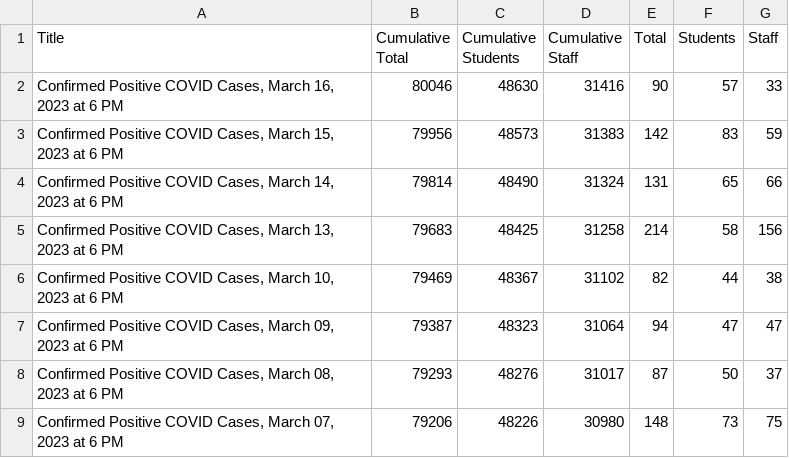
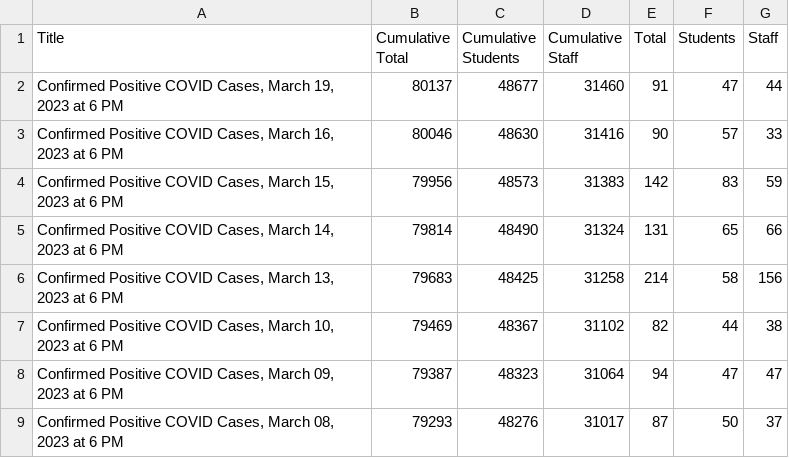
Before and after one commit to pressnyc/nyc-doe-covid-interventions, a CSV file: csv/confirmed-cases-daily.csv, drawn as a sheet; only a part is shown; the shorter side is filled out with more unchanged rows.

```diff
--- a/csv/confirmed-cases-daily.csv
+++ b/csv/confirmed-cases-daily.csv
@@ -1,2 +1,3 @@
 Title,Cumulative Total,Cumulative Students,Cumulative Staff,Total,Students,Staff
+"Confirmed Positive COVID Cases, March 19, 2023 at 6 PM",80137,48677,31460,91,47,44
 "Confirmed Positive COVID Cases, March 16, 2023 at 6 PM",80046,48630,31416,90,57,33
```
Also changed, not shown: csv/actions-charter.csv, csv/actions.csv, 1 other file.
